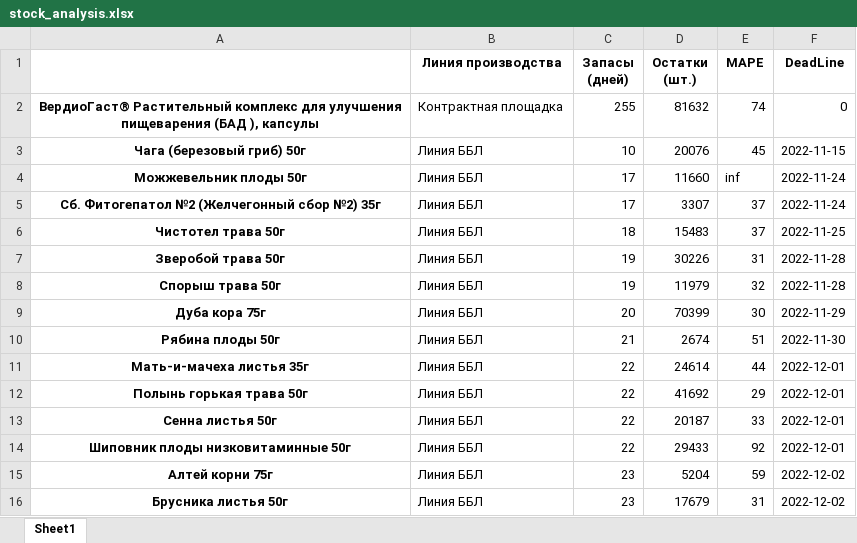
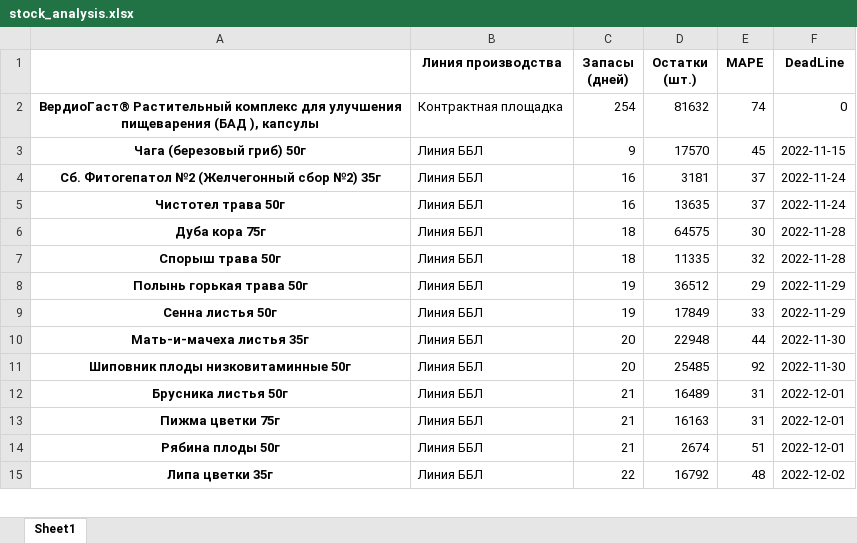
Before and after one commit to andreykoz82/KPI-PBI, an Excel workbook: stock_analysis.xlsx, sheet Sheet1, drawn as a sheet; only a part is shown; values as stored, in another font and other column widths than the file's, no borders; removed rows and columns are numbered as before the commit, all else as after; the diff covers the shown part only; the diff names each change by its address in the sheet, - before the commit and + after, or states it on an @@ line.

```diff
--- a/stock_analysis.xlsx (sheet Sheet1)
+++ b/stock_analysis.xlsx (sheet Sheet1)
-C2 (Запасы (дней)): 255
+C2 (Запасы (дней)): 254
-C3 (Запасы (дней)): 10
+C3 (Запасы (дней)): 9
-D3 (Остатки (шт.)): 20076
+D3 (Остатки (шт.)): 17570
-row 4: Можжевельник плоды 50г | Линия ББЛ | 17 | 11660 | inf | 2022-11-24
-C4 (Запасы (дней)): 17
+C4 (Запасы (дней)): 16
-D4 (Остатки (шт.)): 3307
+D4 (Остатки (шт.)): 3181
-C5 (Запасы (дней)): 18
+C5 (Запасы (дней)): 16
-D5 (Остатки (шт.)): 15483
+D5 (Остатки (шт.)): 13635
-F5 (DeadLine): 2022-11-25
+F5 (DeadLine): 2022-11-24
-row 7: Зверобой трава 50г | Линия ББЛ | 19 | 30226 | 31 | 2022-11-28
-row 8: Спорыш трава 50г | Линия ББЛ | 19 | 11979 | 32 | 2022-11-28
-C6 (Запасы (дней)): 20
+C6 (Запасы (дней)): 18
-D6 (Остатки (шт.)): 70399
+D6 (Остатки (шт.)): 64575
-F6 (DeadLine): 2022-11-29
+F6 (DeadLine): 2022-11-28
-row 10: Рябина плоды 50г | Линия ББЛ | 21 | 2674 | 51 | 2022-11-30
-row 11: Мать-и-мачеха листья 35г | Линия ББЛ | 22 | 24614 | 44 | 2022-12-01
+row 7: Спорыш трава 50г | Линия ББЛ | 18 | 11335 | 32 | 2022-11-28
-C8:C9 (Запасы (дней)): 22
+C8:C9 (Запасы (дней)): 19
-D8 (Остатки (шт.)): 41692
+D8 (Остатки (шт.)): 36512
-F8:F9 (DeadLine): 2022-12-01
+F8:F9 (DeadLine): 2022-11-29
-D9 (Остатки (шт.)): 20187
+D9 (Остатки (шт.)): 17849
+row 10: Мать-и-мачеха листья 35г | Линия ББЛ | 20 | 22948 | 44 | 2022-11-30
-C11 (Запасы (дней)): 22
+C11 (Запасы (дней)): 20
-D11 (Остатки (шт.)): 29433
+D11 (Остатки (шт.)): 25485
-F11 (DeadLine): 2022-12-01
+F11 (DeadLine): 2022-11-30
-row 15: Алтей корни 75г | Линия ББЛ | 23 | 5204 | 59 | 2022-12-02
-C12 (Запасы (дней)): 23
+C12 (Запасы (дней)): 21
-D12 (Остатки (шт.)): 17679
+D12 (Остатки (шт.)): 16489
-F12 (DeadLine): 2022-12-02
+F12 (DeadLine): 2022-12-01
+row 13: Пижма цветки 75г | Линия ББЛ | 21 | 16163 | 31 | 2022-12-01
+row 14: Рябина плоды 50г | Линия ББЛ | 21 | 2674 | 51 | 2022-12-01
+row 15: Липа цветки 35г | Линия ББЛ | 22 | 16792 | 48 | 2022-12-02
```
Also changed, not shown: 22 added rows, 21 removed rows and 164 edited cells elsewhere in this sheet, 1_satge_volume.xlsx, 1_stage.xlsx, 10 other files.
